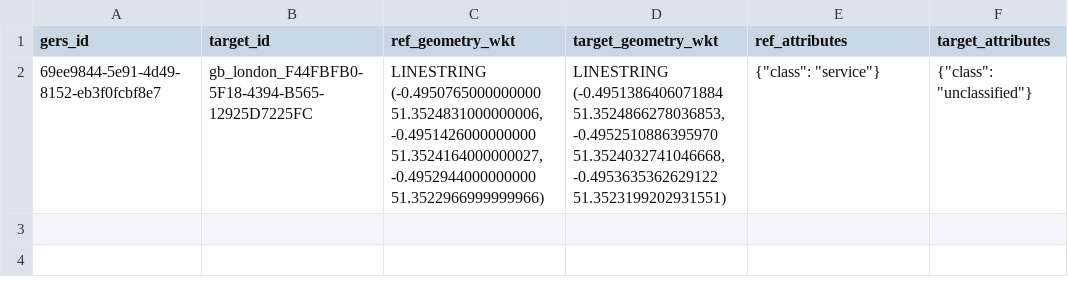
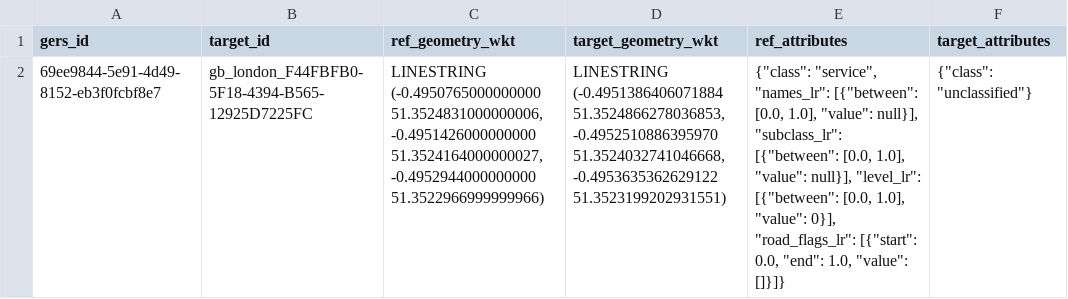
Before and after one commit to brad-richardson/crosswalk, a CSV file: label_geometries/dataset=gb_london_roads/data.csv, drawn as a sheet; the diff names each change by its address in the sheet, - before the commit and + after, or states it on an @@ line.

```diff
--- a/label_geometries/dataset=gb_london_roads/data.csv
+++ b/label_geometries/dataset=gb_london_roads/data.csv
-E2 (ref_attributes): {"class": "service"}
+E2 (ref_attributes): {"class": "service", "names_lr": [{"between": [0.0, 1.0], "value": null}], "subclass_lr": [{"between": [0.0, 1.0], "value": null}], "level_lr": [{"between": [0.0, 1.0], "value": 0}], "road_flags_lr": [{"start": 0.0, "end": 1.0, "value": []}]}
```
Also changed, not shown: labels/dataset=br_sao_paulo_roads/data.csv, labels/dataset=us_boston_streets_osm/data.csv, 37 other files.
